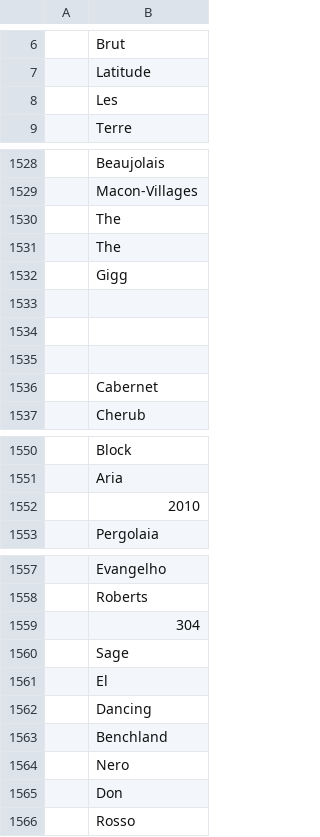
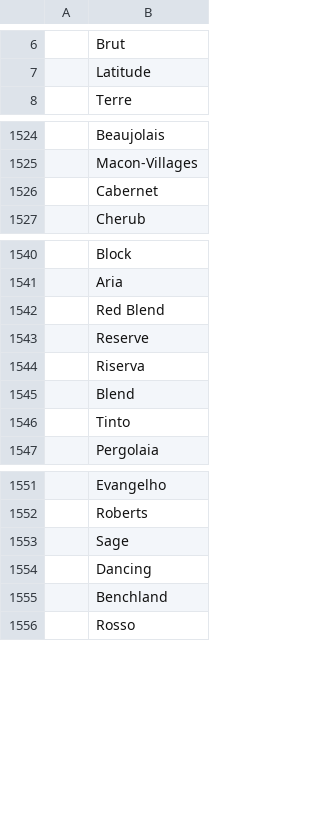
Before and after one commit to acdaniel864/capstone, a CSV file: data/grape_varieties.csv, drawn as a sheet; only a part is shown, gaps mark what is left out; the diff covers the shown part only.

```diff
--- a/data/grape_varieties.csv
+++ b/data/grape_varieties.csv
@@ -7,3 +7,2 @@
 ,Latitude
-,Les
 ,Terre
@@ -1529,8 +1525,2 @@
 ,Macon-Villages
-,The
-,The
-,Gigg
-,
-,
-,
 ,Cabernet
@@ -1551,3 +1541,7 @@
 ,Aria
-,2010
+,Red Blend
+,Reserve
+,Riserva
+,Blend
+,Tinto
 ,Pergolaia
@@ -1558,9 +1552,5 @@
 ,Roberts
-,304
 ,Sage
-,El
 ,Dancing
 ,Benchland
-,Nero
-,Don
 ,Rosso
```
Also changed, not shown: 5 removed rows elsewhere in this file, 4 other files.
